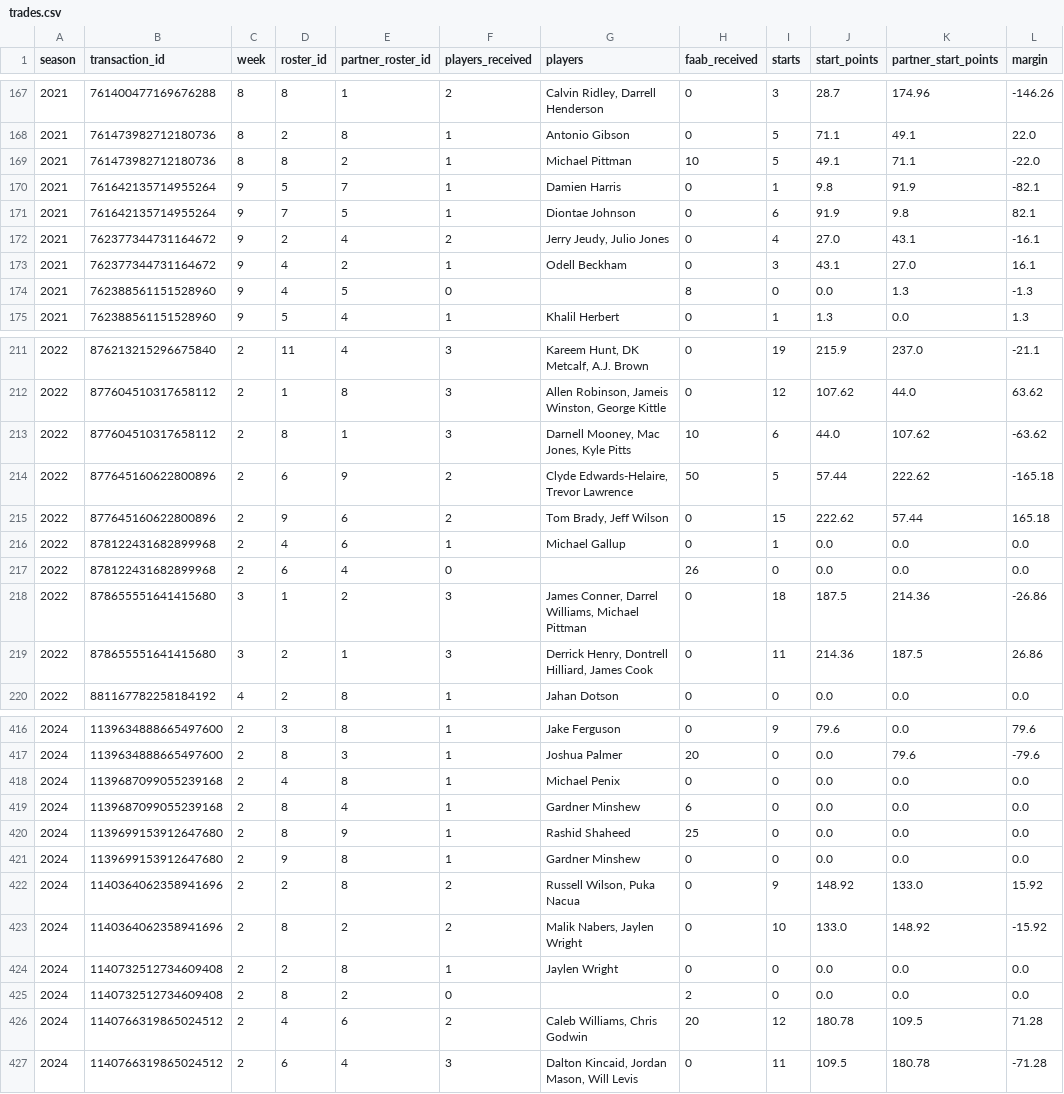
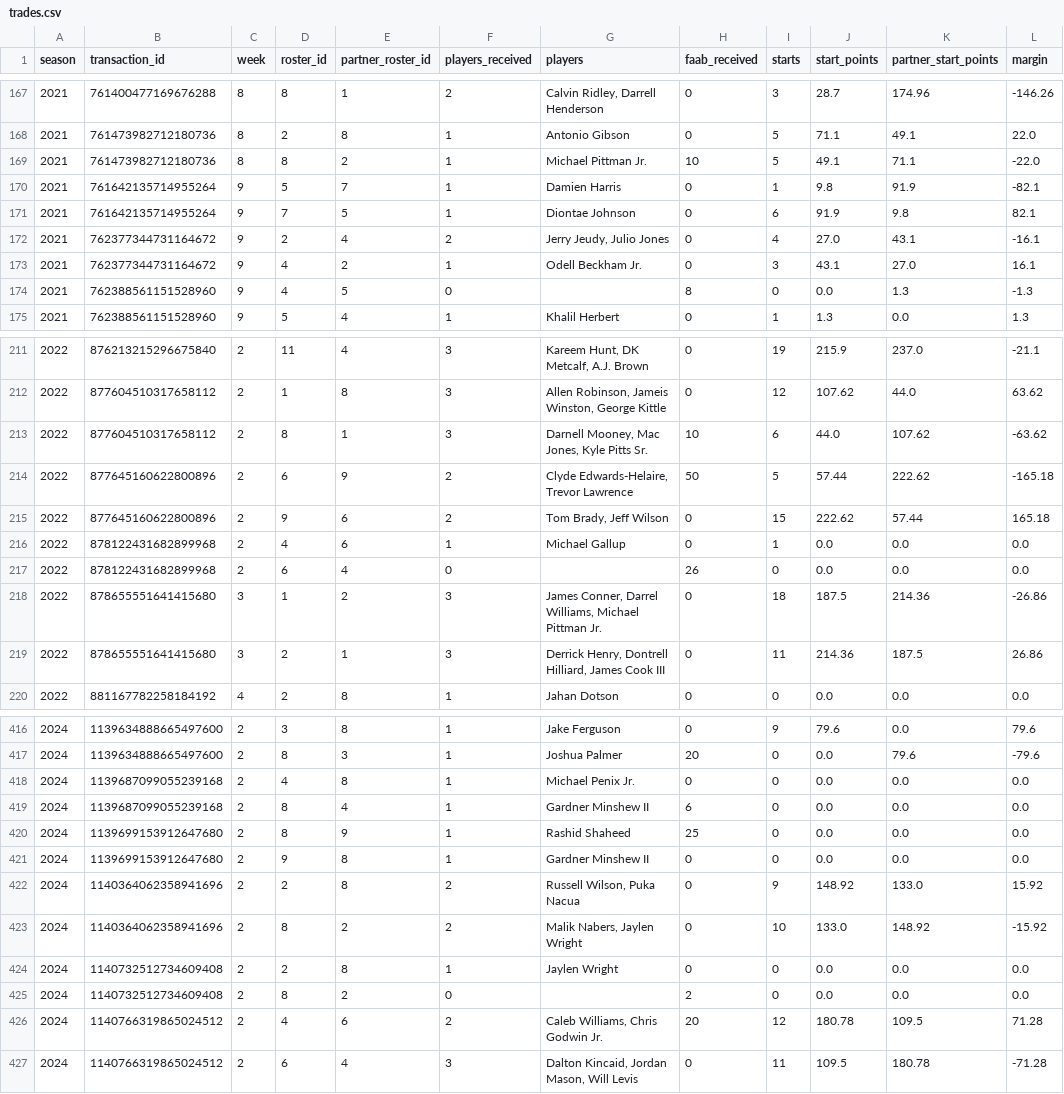
Before and after one commit to JonahT26/sleeper-dashboard, a CSV file: data/processed/trades.csv, drawn as a sheet; only a part is shown, gaps mark what is left out; the diff covers the shown part only; the diff names each change by its address in the sheet, - before the commit and + after, or states it on an @@ line.

```diff
--- a/data/processed/trades.csv
+++ b/data/processed/trades.csv
-G169 (players): Michael Pittman
+G169 (players): Michael Pittman Jr.
-G173 (players): Odell Beckham
+G173 (players): Odell Beckham Jr.
-G213 (players): Darnell Mooney, Mac Jones, Kyle Pitts
+G213 (players): Darnell Mooney, Mac Jones, Kyle Pitts Sr.
-G218 (players): …Michael Pittman
+G218 (players): …Michael Pittman Jr.
-G219 (players): …James Cook
+G219 (players): …James Cook III
-G418 (players): Michael Penix
+G418 (players): Michael Penix Jr.
-G419 (players): Gardner Minshew
+G419 (players): Gardner Minshew II
-G421 (players): Gardner Minshew
+G421 (players): Gardner Minshew II
-G426 (players): Caleb Williams, Chris Godwin
+G426 (players): Caleb Williams, Chris Godwin Jr.
```
Also changed, not shown: 37 edited cells elsewhere in this file, data/processed/awards.csv, data/processed/lineups_optimal_players.csv, 4 other files.
